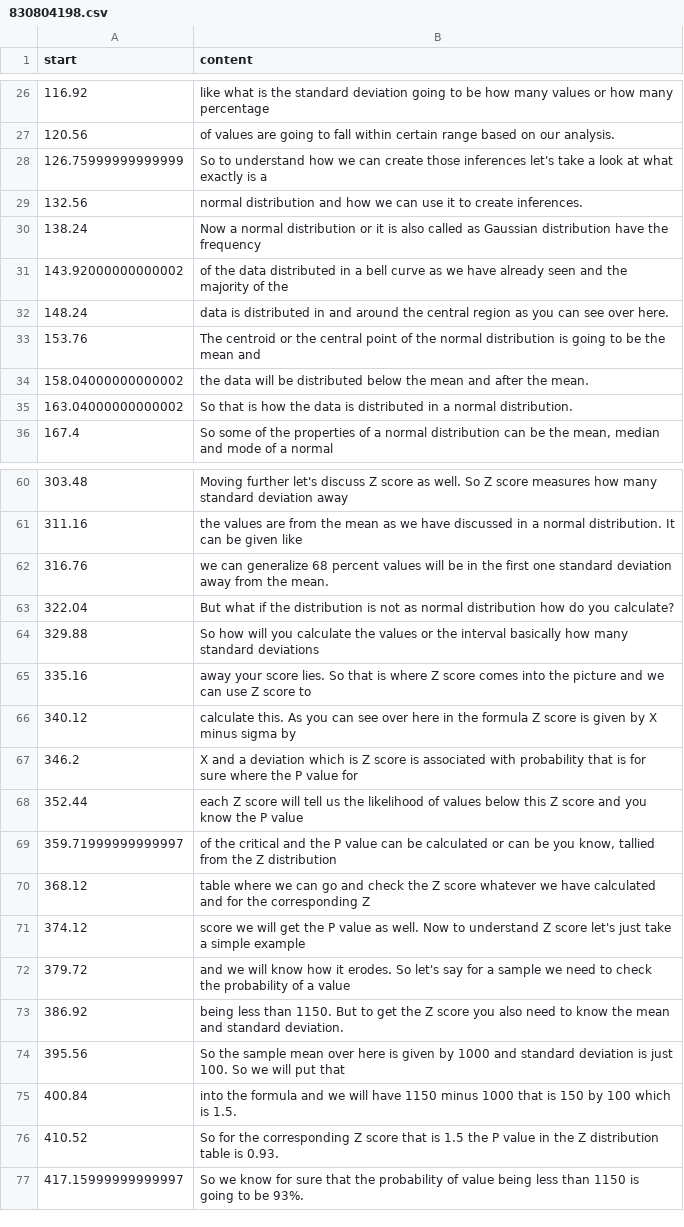
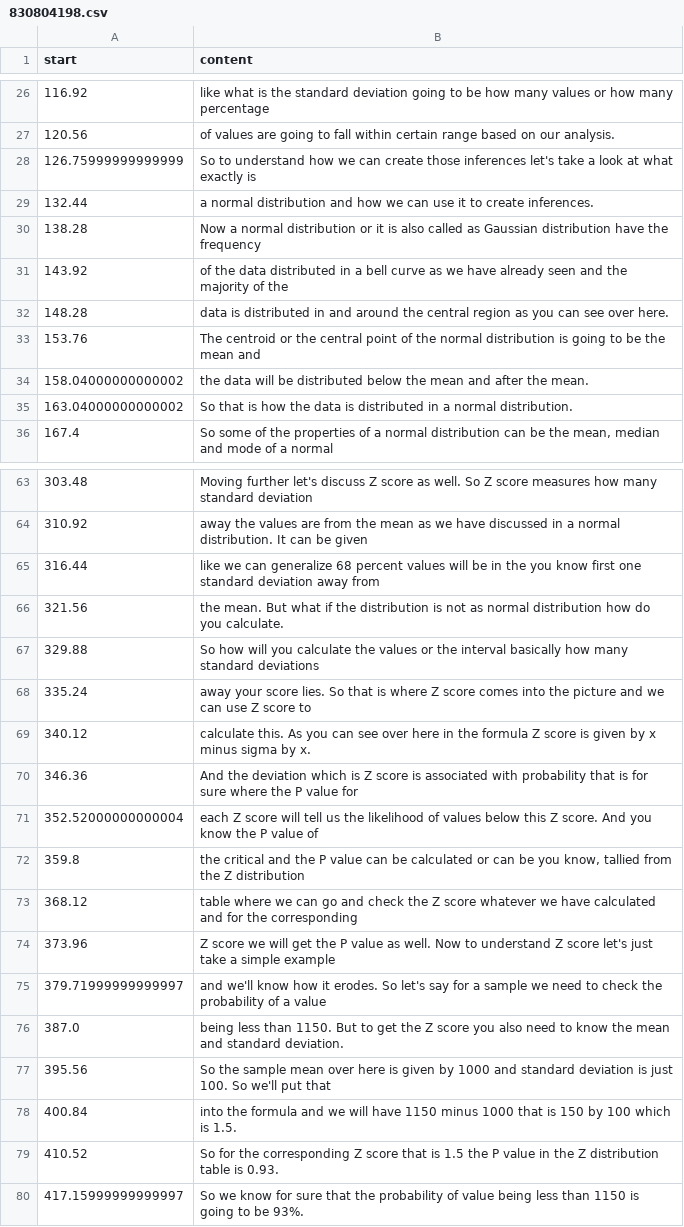
Before and after one commit to kaustavray21/incuisenix_local_llm, a CSV file: media/transcripts/Data Science with Python/830804198.csv, drawn as a sheet; only a part is shown, gaps mark what is left out; the diff covers the shown part only.

```diff
--- a/media/transcripts/Data Science with Python/830804198.csv
+++ b/media/transcripts/Data Science with Python/830804198.csv
@@ -27,7 +27,7 @@
 "120.56"," of values are going to fall within certain range based on our analysis."
-"126.75999999999999"," So to understand how we can create those inferences let's take a look at what exactly is a"
-"132.56"," normal distribution and how we can use it to create inferences."
-"138.24"," Now a normal distribution or it is also called as Gaussian distribution have the frequency"
-"143.92000000000002"," of the data distributed in a bell curve as we have already seen and the majority of the"
-"148.24"," data is distributed in and around the central region as you can see over here."
+"126.75999999999999"," So to understand how we can create those inferences let's take a look at what exactly is"
+"132.44"," a normal distribution and how we can use it to create inferences."
+"138.28"," Now a normal distribution or it is also called as Gaussian distribution have the frequency"
+"143.92"," of the data distributed in a bell curve as we have already seen and the majority of the"
+"148.28"," data is distributed in and around the central region as you can see over here."
 "153.76"," The centroid or the central point of the normal distribution is going to be the mean and"
@@ -60,16 +63,16 @@
-"303.48"," Moving further let's discuss Z score as well. So Z score measures how many standard deviation away"
-"311.16"," the values are from the mean as we have discussed in a normal distribution. It can be given like"
-"316.76"," we can generalize 68 percent values will be in the first one standard deviation away from the mean."
-"322.04"," But what if the distribution is not as normal distribution how do you calculate?"
+"303.48"," Moving further let's discuss Z score as well. So Z score measures how many standard deviation"
+"310.92"," away the values are from the mean as we have discussed in a normal distribution. It can be given"
+"316.44"," like we can generalize 68 percent values will be in the you know first one standard deviation away from"
+"321.56"," the mean. But what if the distribution is not as normal distribution how do you calculate."
 "329.88"," So how will you calculate the values or the interval basically how many standard deviations"
-"335.16"," away your score lies. So that is where Z score comes into the picture and we can use Z score to"
-"340.12"," calculate this. As you can see over here in the formula Z score is given by X minus sigma by"
-"346.2"," X and a deviation which is Z score is associated with probability that is for sure where the P value for"
-"352.44"," each Z score will tell us the likelihood of values below this Z score and you know the P value"
-"359.71999999999997"," of the critical and the P value can be calculated or can be you know, tallied from the Z distribution"
-"368.12"," table where we can go and check the Z score whatever we have calculated and for the corresponding Z"
-"374.12"," score we will get the P value as well. Now to understand Z score let's just take a simple example"
-"379.72"," and we will know how it erodes. So let's say for a sample we need to check the probability of a value"
-"386.92"," being less than 1150. But to get the Z score you also need to know the mean and standard deviation."
-"395.56"," So the sample mean over here is given by 1000 and standard deviation is just 100. So we will put that"
+"335.24"," away your score lies. So that is where Z score comes into the picture and we can use Z score to"
+"340.12"," calculate this. As you can see over here in the formula Z score is given by x minus sigma by x."
+"346.36"," And the deviation which is Z score is associated with probability that is for sure where the P value for"
+"352.52000000000004"," each Z score will tell us the likelihood of values below this Z score. And you know the P value of"
+"359.8"," the critical and the P value can be calculated or can be you know, tallied from the Z distribution"
+"368.12"," table where we can go and check the Z score whatever we have calculated and for the corresponding"
+"373.96"," Z score we will get the P value as well. Now to understand Z score let's just take a simple example"
+"379.71999999999997"," and we'll know how it erodes. So let's say for a sample we need to check the probability of a value"
+"387.0"," being less than 1150. But to get the Z score you also need to know the mean and standard deviation."
+"395.56"," So the sample mean over here is given by 1000 and standard deviation is just 100. So we'll put that"
 "400.84"," into the formula and we will have 1150 minus 1000 that is 150 by 100 which is 1.5."
```
Also changed, not shown: 21 added rows, 18 removed rows and 12 edited cells elsewhere in this file, media/transcripts/Data Science with Python/830114245.csv, media/transcripts/Data Science with Python/830159625.csv, 18 other files.
